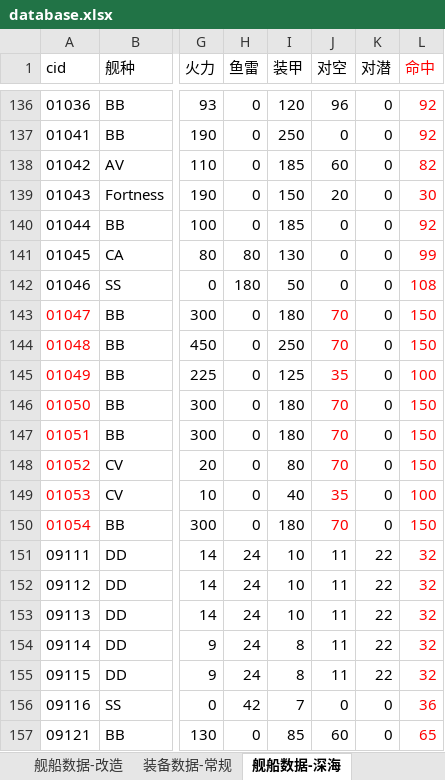
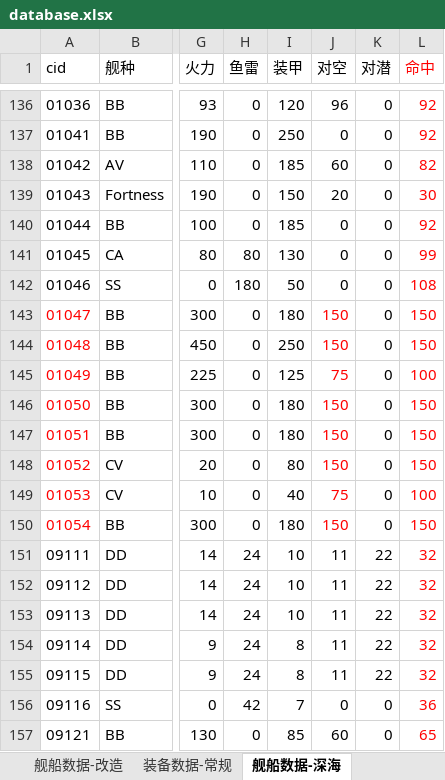
Before and after one commit to YinHeYuanZheng/WSGR_simulation, an Excel workbook: depend/ship/database.xlsx, sheet 舰船数据-深海, drawn as a sheet; only a part is shown, gaps mark what is left out; values as stored, in another font and other column widths than the file's, no borders; the diff names each change by its address in the sheet, - before the commit and + after, or states it on an @@ line.

```diff
--- a/depend/ship/database.xlsx (sheet 舰船数据-深海)
+++ b/depend/ship/database.xlsx (sheet 舰船数据-深海)
-J143:J144 (对空): 70
+J143:J144 (对空): 150
-J145 (对空): 35
+J145 (对空): 75
-J146:J148 (对空): 70
+J146:J148 (对空): 150
-J149 (对空): 35
+J149 (对空): 75
-J150 (对空): 70
+J150 (对空): 150
```
Also changed, not shown: sheet 舰船数据-未改, sheet 舰船数据-改造, sheet 装备数据-常规, 1 other file.
